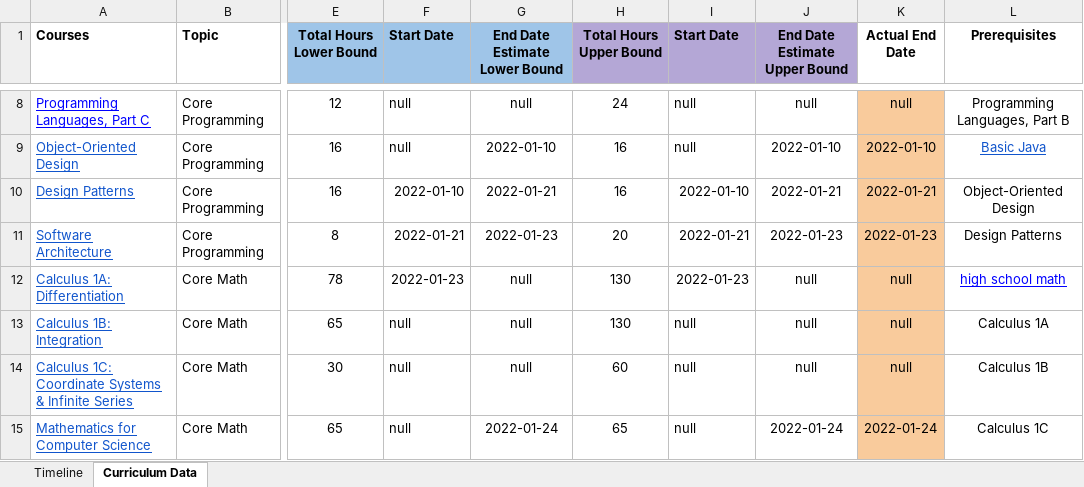
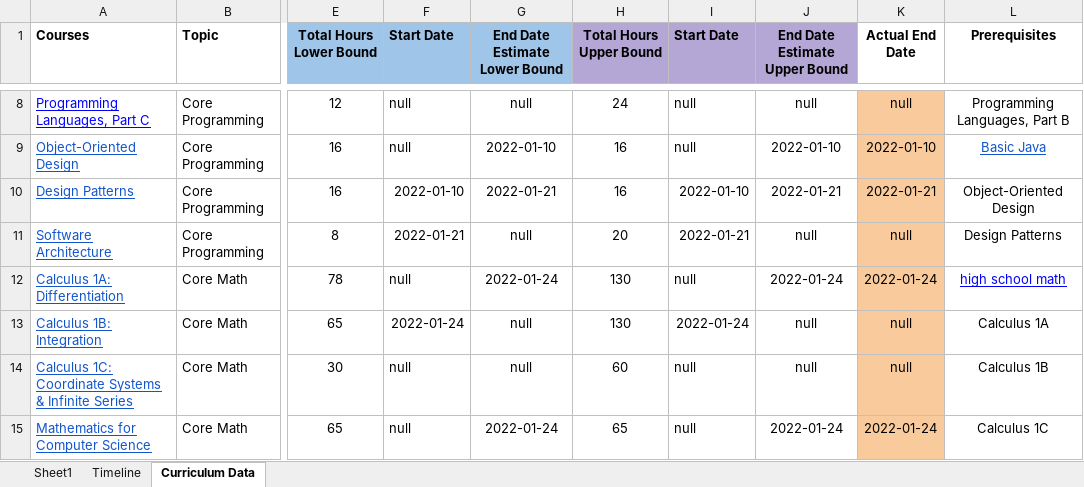
Before and after one commit to SamLiu666/AI_for_learning, an Excel workbook: CS Course/Copy of OSSU CS Timeline .xlsx, sheet Curriculum Data, drawn as a sheet; only a part is shown, gaps mark what is left out; values as stored, in another font and other column widths than the file's, no borders; the diff names each change by its address in the sheet, - before the commit and + after, or states it on an @@ line.

```diff
--- a/CS Course/Copy of OSSU CS Timeline .xlsx (sheet Curriculum Data)
+++ b/CS Course/Copy of OSSU CS Timeline .xlsx (sheet Curriculum Data)
+sheet tab: Sheet1
-G11 (End Date Estimate Lower Bound): 2022-01-23
+G11 (End Date Estimate Lower Bound): null
-J11 (End Date Estimate Upper Bound): 2022-01-23
+J11 (End Date Estimate Upper Bound): null
-K11 (Actual End Date): 2022-01-23
+K11 (Actual End Date): null
-F12 (Start Date): 2022-01-23
+F12 (Start Date): null
-G12 (End Date Estimate Lower Bound): null
+G12 (End Date Estimate Lower Bound): 2022-01-24
-I12 (Start Date): 2022-01-23
+I12 (Start Date): null
-J12 (End Date Estimate Upper Bound): null
+J12 (End Date Estimate Upper Bound): 2022-01-24
-K12 (Actual End Date): null
+K12 (Actual End Date): 2022-01-24
-F13 (Start Date): null
+F13 (Start Date): 2022-01-24
-I13 (Start Date): null
+I13 (Start Date): 2022-01-24
```
Also changed, not shown: charts or pictures, books/LeetCode 101 - A LeetCode Grinding Guide (C++ Version)/leetcode刷题记录.xlsx, 1 other file.
